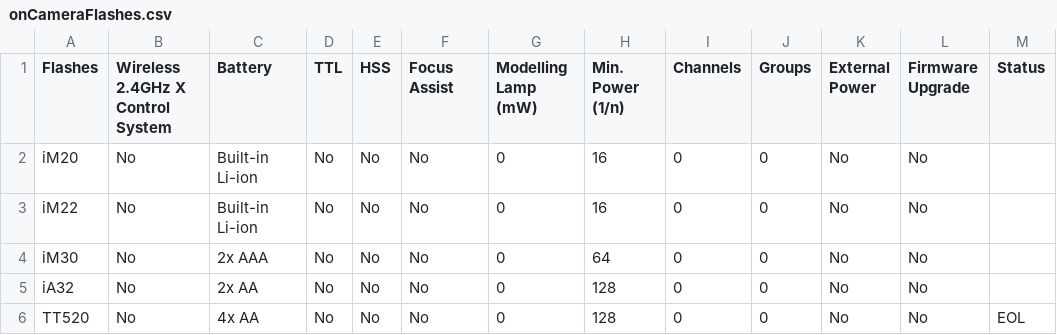
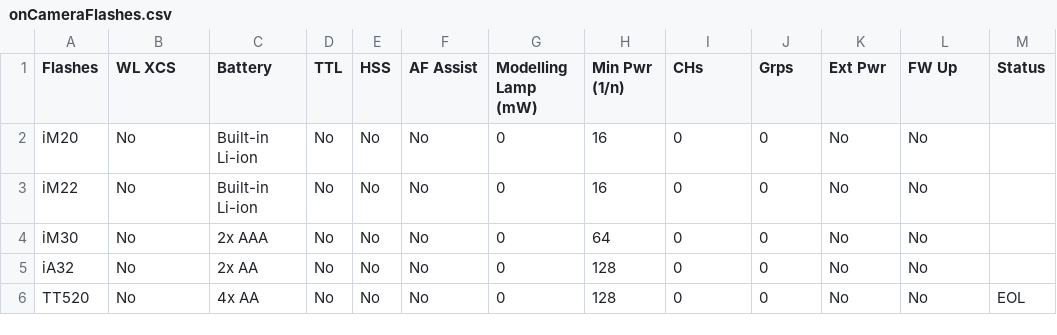
Before and after one commit to jerrywoo96/Camera, a CSV file: Godox/onCameraFlashes.csv, drawn as a sheet; only a part is shown.

```diff
--- a/Godox/onCameraFlashes.csv
+++ b/Godox/onCameraFlashes.csv
@@ -1,2 +1,2 @@
-"Flashes","Wireless 2.4GHz X Control System","Battery","TTL","HSS","Focus Assist","Modelling Lamp (mW)","Min. Power (1/n)","Channels","Groups","External Power","Firmware Upgrade","Status"
+"Flashes","WL XCS","Battery","TTL","HSS","AF Assist","Modelling Lamp (mW)","Min Pwr (1/n)","CHs","Grps","Ext Pwr","FW Up","Status"
 "iM20","No","Built-in Li-ion","No","No","No","0","16","0","0","No","No",""
```
Also changed, not shown: Godox/currentTriggers.csv, Godox/legacyStudioFlashes.csv, 7 other files.
